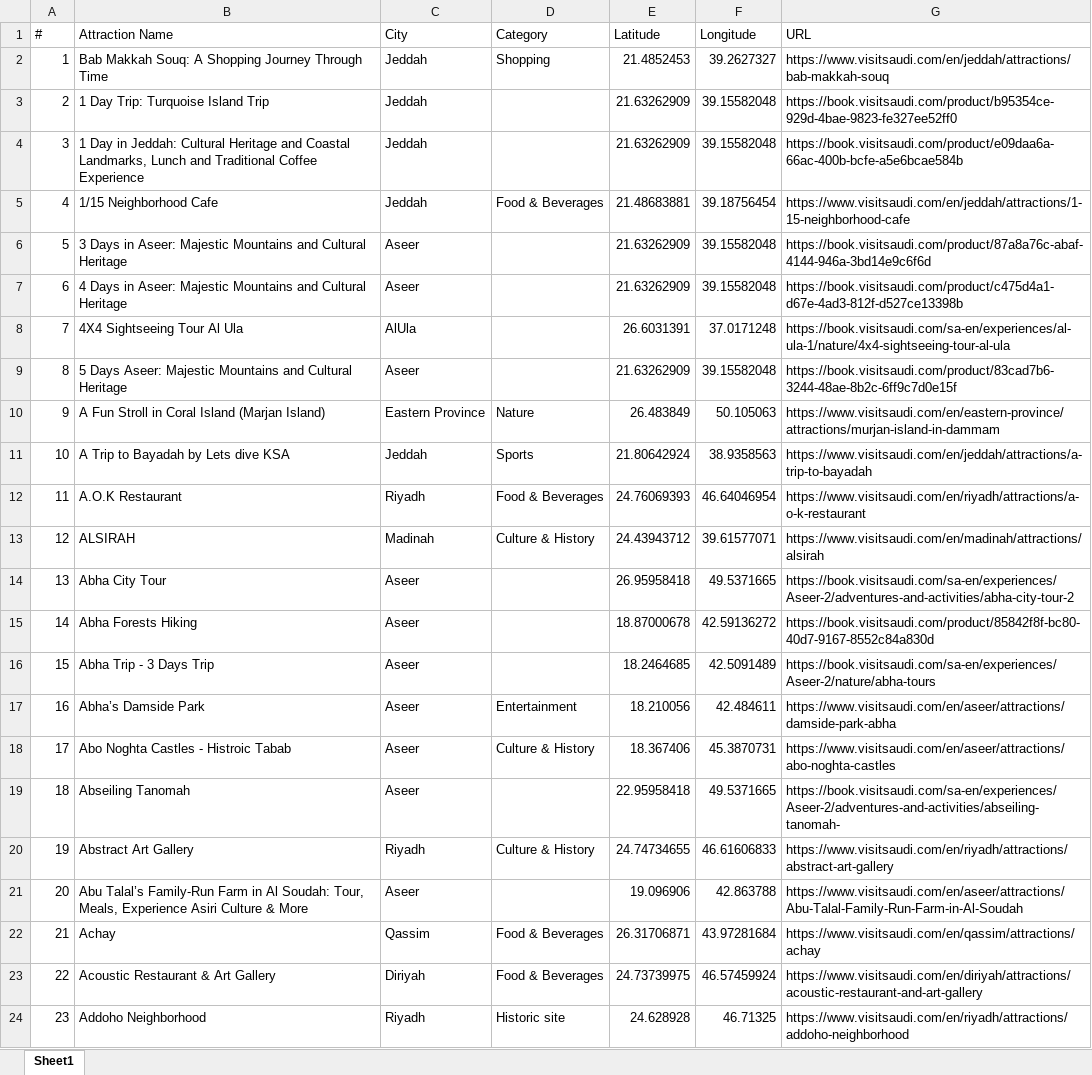
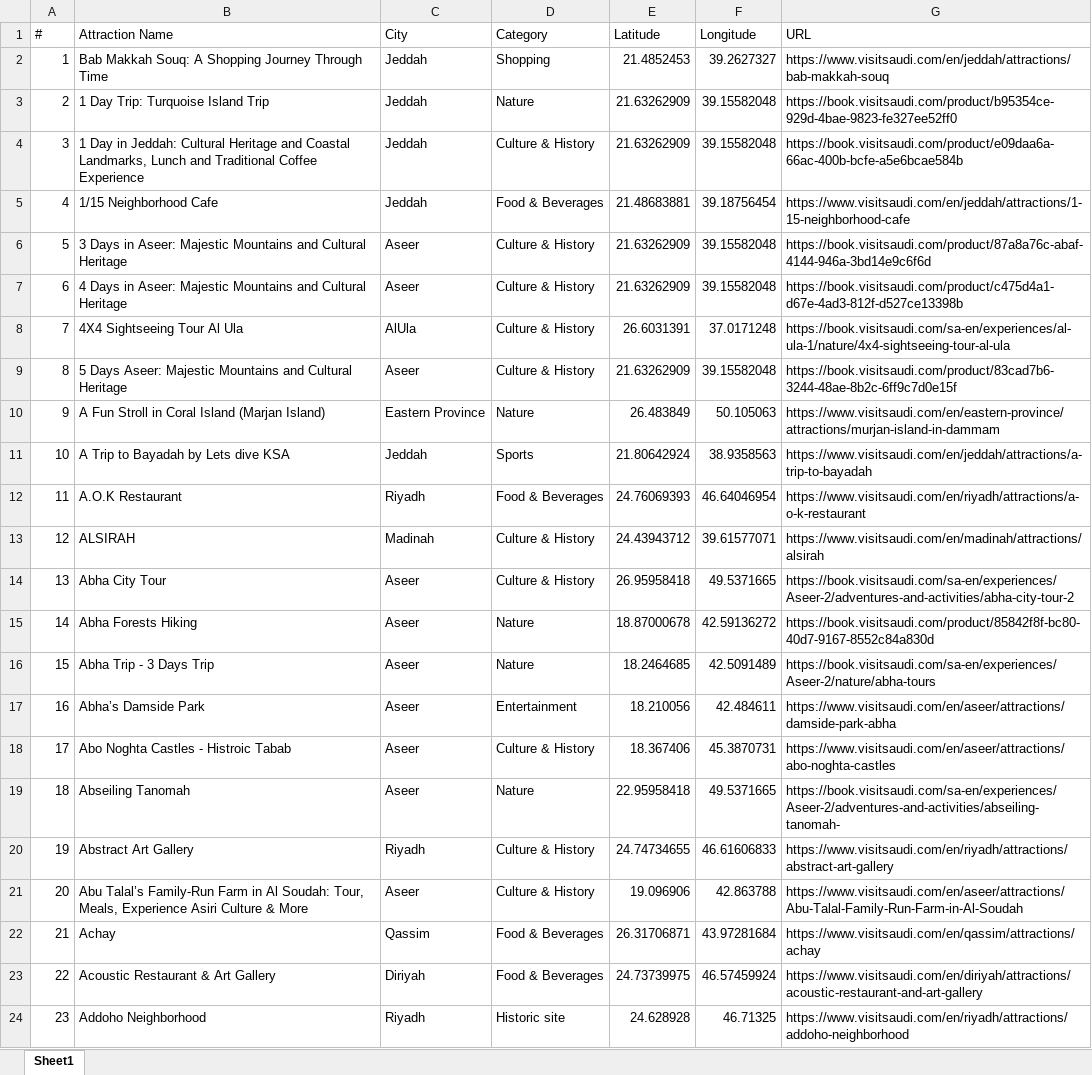
Before and after one commit to naalthmari-droid/trip-sa, an Excel workbook: demo_attractions.xlsx, sheet Sheet1, drawn as a sheet; only a part is shown; values as stored, in another font and other column widths than the file's, no borders; charts and pictures not drawn; the diff names each change by its address in the sheet, - before the commit and + after, or states it on an @@ line.

```diff
--- a/demo_attractions.xlsx (sheet Sheet1)
+++ b/demo_attractions.xlsx (sheet Sheet1)
-D3 (Category): (empty)
+D3 (Category): Nature
-D4 (Category): (empty)
+D4 (Category): Culture & History
-D6:D9 (Category): (empty)
+D6:D9 (Category): Culture & History
-D14 (Category): (empty)
+D14 (Category): Culture & History
-D15:D16 (Category): (empty)
+D15:D16 (Category): Nature
-D19 (Category): (empty)
+D19 (Category): Nature
-D21 (Category): (empty)
+D21 (Category): Culture & History
```
Also changed, not shown: charts or pictures, 2 other files.
